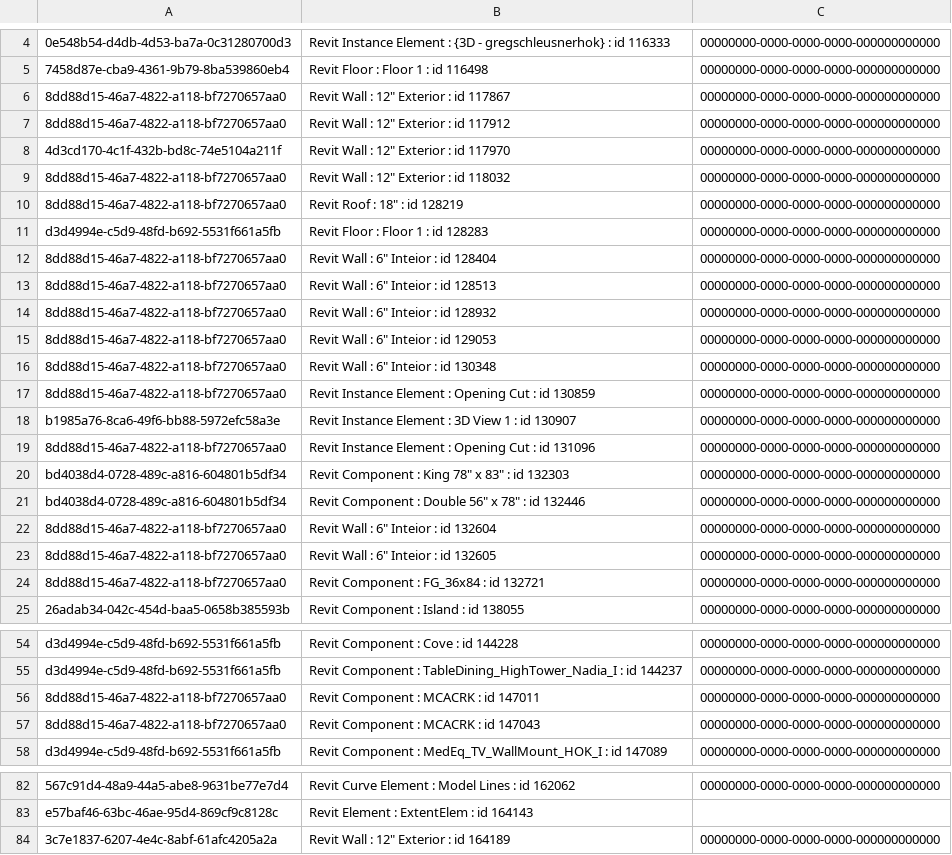
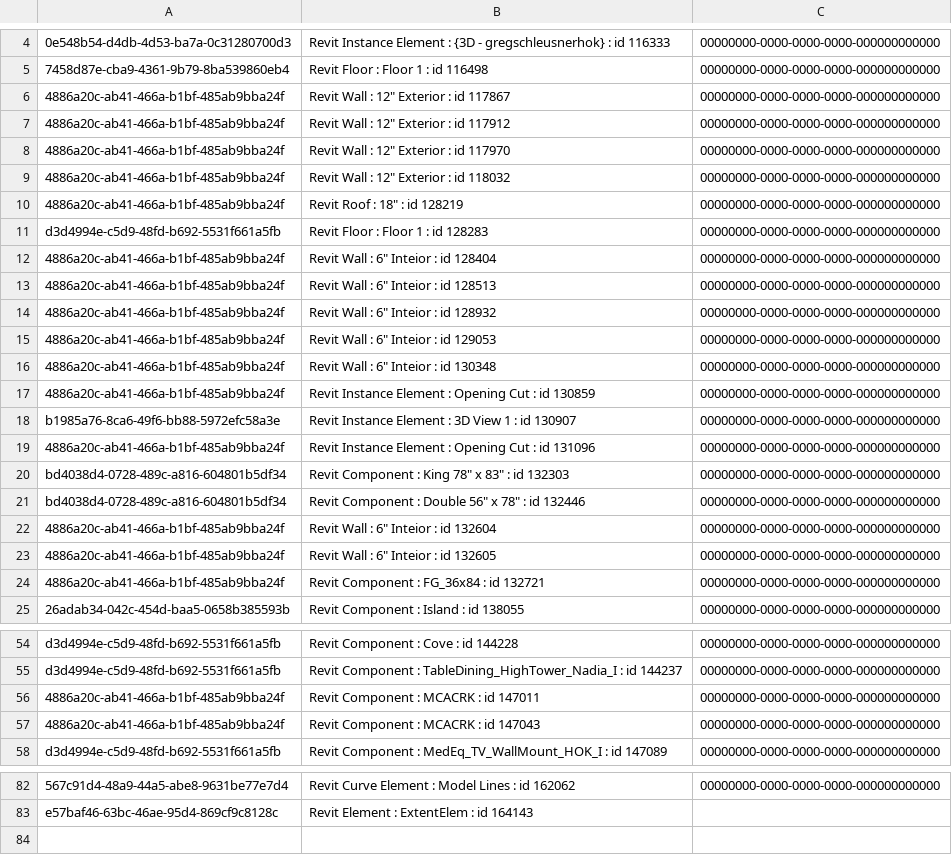
Before and after one commit to HOKGroup/RevitChangeLog, a CSV file: RhinoInsideDemo/Combined.csv, drawn as a sheet; only a part is shown, gaps mark what is left out; the diff names each change by its address in the sheet, - before the commit and + after, or states it on an @@ line.

Commit message:
Modify Roof.. Thus Changed Windows, Deleted a WAll.

```diff
--- a/RhinoInsideDemo/Combined.csv
+++ b/RhinoInsideDemo/Combined.csv
-A6:A7: 8dd88d15-46a7-4822-a118-bf7270657aa0
+A6:A7: 4886a20c-ab41-466a-b1bf-485ab9bba24f
-A8: 4d3cd170-4c1f-432b-bd8c-74e5104a211f
+A8: 4886a20c-ab41-466a-b1bf-485ab9bba24f
-A9:A10: 8dd88d15-46a7-4822-a118-bf7270657aa0
+A9:A10: 4886a20c-ab41-466a-b1bf-485ab9bba24f
-A12:A17: 8dd88d15-46a7-4822-a118-bf7270657aa0
+A12:A17: 4886a20c-ab41-466a-b1bf-485ab9bba24f
-A19: 8dd88d15-46a7-4822-a118-bf7270657aa0
+A19: 4886a20c-ab41-466a-b1bf-485ab9bba24f
-A22:A24: 8dd88d15-46a7-4822-a118-bf7270657aa0
+A22:A24: 4886a20c-ab41-466a-b1bf-485ab9bba24f
-A56:A57: 8dd88d15-46a7-4822-a118-bf7270657aa0
+A56:A57: 4886a20c-ab41-466a-b1bf-485ab9bba24f
-row 84: 3c7e1837-6207-4e4c-8abf-61afc4205a2a | Revit Wall : 12" Exterior : id 164189 | 00000000-0000-0000-0000-000000000000
```
